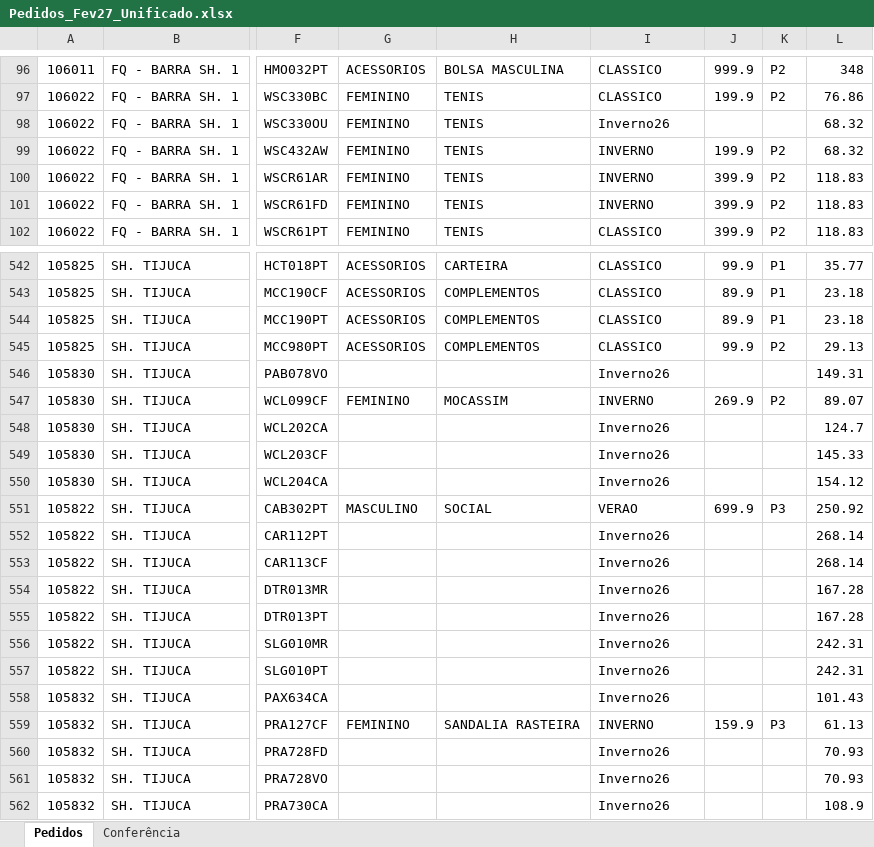
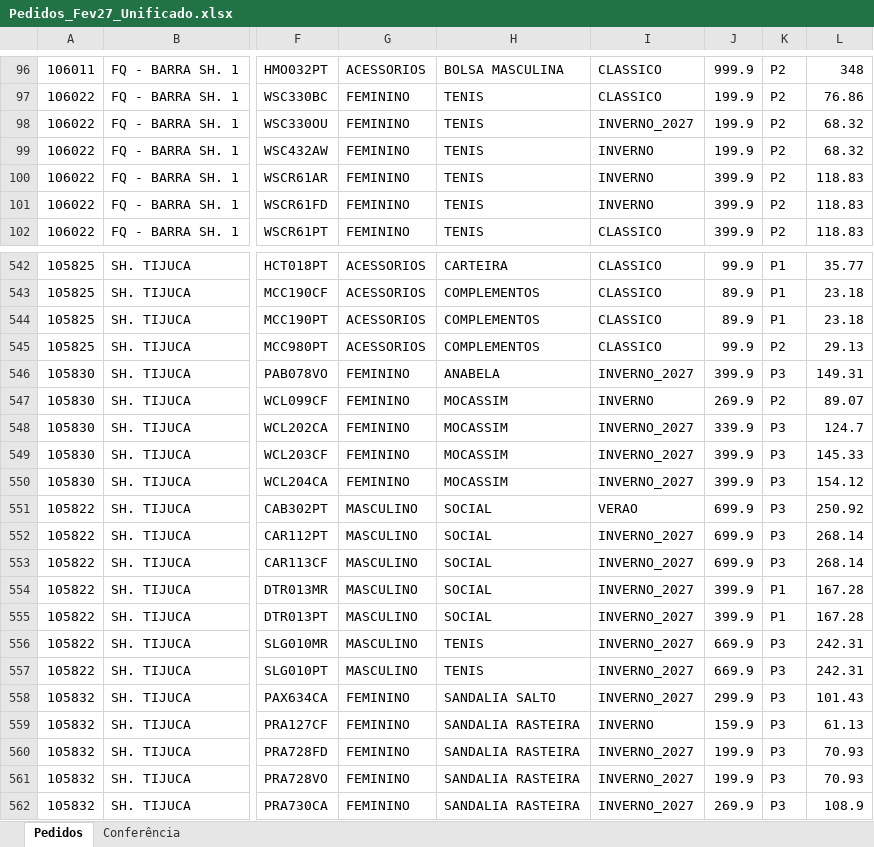
Before and after one commit to ricardo-perspectivas/ponytail, an Excel workbook: pedidos/Pedidos_Fev27_Unificado.xlsx, sheet Pedidos, drawn as a sheet; only a part is shown, gaps mark what is left out; values as stored, in another font and other column widths than the file's, no cell formats; the diff covers the shown part only; the diff names each change by its address in the sheet, - before the commit and + after, or states it on an @@ line.

```diff
--- a/pedidos/Pedidos_Fev27_Unificado.xlsx (sheet Pedidos)
+++ b/pedidos/Pedidos_Fev27_Unificado.xlsx (sheet Pedidos)
-I98: Inverno26
+I98: INVERNO_2027
-J98: (empty)
+J98: 199.9
-K98: (empty)
+K98: P2
-G546: (empty)
+G546: FEMININO
-H546: (empty)
+H546: ANABELA
-I546: Inverno26
+I546: INVERNO_2027
-J546: (empty)
+J546: 399.9
-K546: (empty)
+K546: P3
-G548:G550: (empty)
+G548:G550: FEMININO
-H548:H550: (empty)
+H548:H550: MOCASSIM
-I548:I550: Inverno26
+I548:I550: INVERNO_2027
-J548: (empty)
+J548: 339.9
-K548:K550: (empty)
+K548:K550: P3
-J549:J550: (empty)
+J549:J550: 399.9
-G552:G557: (empty)
+G552:G557: MASCULINO
-H552:H555: (empty)
+H552:H555: SOCIAL
-I552:I558: Inverno26
+I552:I558: INVERNO_2027
-J552:J553: (empty)
+J552:J553: 699.9
-K552:K553: (empty)
+K552:K553: P3
-J554:J555: (empty)
+J554:J555: 399.9
-K554:K555: (empty)
+K554:K555: P1
-H556:H557: (empty)
+H556:H557: TENIS
-J556:J557: (empty)
+J556:J557: 669.9
-K556:K558: (empty)
+K556:K558: P3
-G558: (empty)
+G558: FEMININO
-H558: (empty)
+H558: SANDALIA SALTO
-J558: (empty)
+J558: 299.9
-G560:G562: (empty)
+G560:G562: FEMININO
-H560:H562: (empty)
+H560:H562: SANDALIA RASTEIRA
-I560:I562: Inverno26
+I560:I562: INVERNO_2027
-J560:J561: (empty)
+J560:J561: 199.9
-K560:K562: (empty)
+K560:K562: P3
-J562: (empty)
+J562: 269.9
```
Also changed, not shown: 1044 edited cells elsewhere in this sheet, cell formats.
